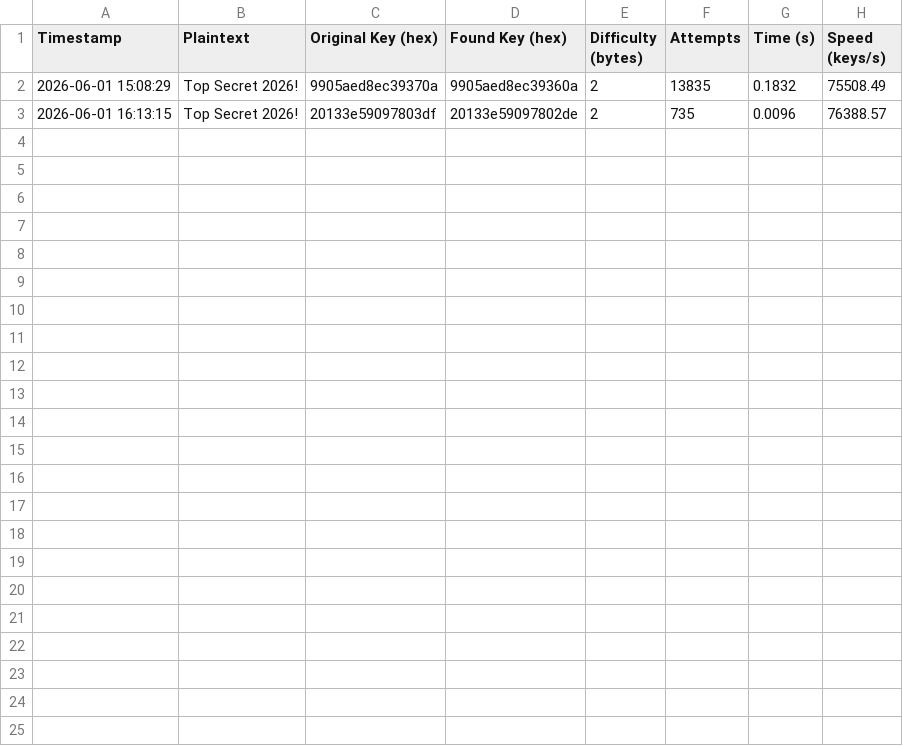
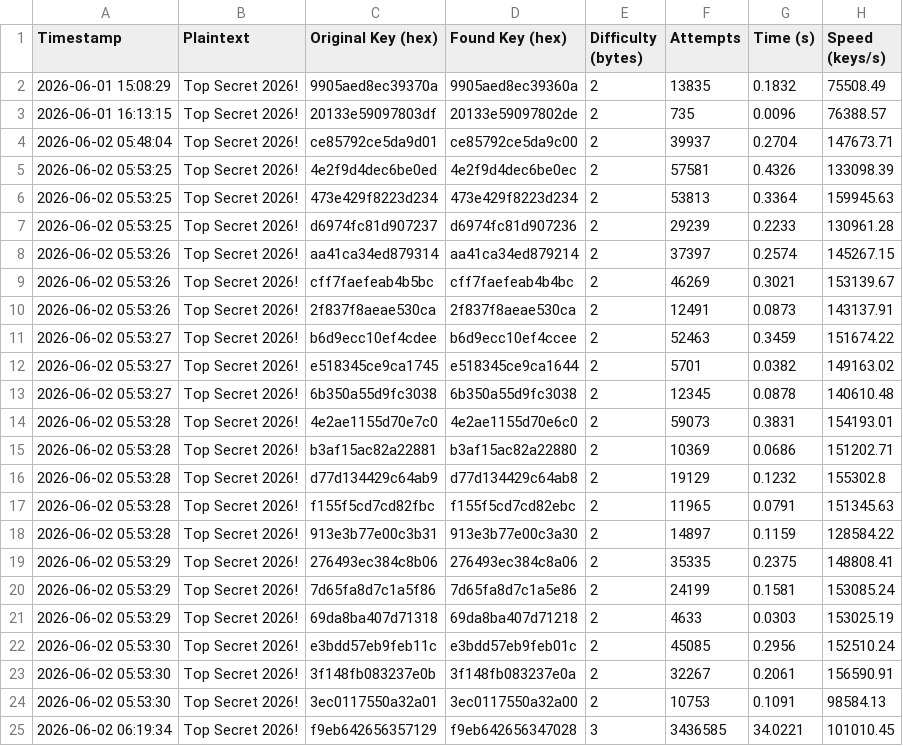
Before and after one commit to turlette/Cryptanalysis-on-Symmetric-Ciphers-DES-and-AES, a CSV file: data/des_bruteforce_log.csv, drawn as a sheet; the diff names each change by its address in the sheet, - before the commit and + after, or states it on an @@ line.

```diff
--- a/data/des_bruteforce_log.csv
+++ b/data/des_bruteforce_log.csv
+row 4: 2026-06-02 05:48:04 | Top Secret 2026! | ce85792ce5da9d01 | ce85792ce5da9c00 | 2 | 39937 | 0.2704 | 147673.71
+row 5: 2026-06-02 05:53:25 | Top Secret 2026! | 4e2f9d4dec6be0ed | 4e2f9d4dec6be0ec | 2 | 57581 | 0.4326 | 133098.39
+row 6: 2026-06-02 05:53:25 | Top Secret 2026! | 473e429f8223d234 | 473e429f8223d234 | 2 | 53813 | 0.3364 | 159945.63
+row 7: 2026-06-02 05:53:25 | Top Secret 2026! | d6974fc81d907237 | d6974fc81d907236 | 2 | 29239 | 0.2233 | 130961.28
+row 8: 2026-06-02 05:53:26 | Top Secret 2026! | aa41ca34ed879314 | aa41ca34ed879214 | 2 | 37397 | 0.2574 | 145267.15
+row 9: 2026-06-02 05:53:26 | Top Secret 2026! | cff7faefeab4b5bc | cff7faefeab4b4bc | 2 | 46269 | 0.3021 | 153139.67
+row 10: 2026-06-02 05:53:26 | Top Secret 2026! | 2f837f8aeae530ca | 2f837f8aeae530ca | 2 | 12491 | 0.0873 | 143137.91
+row 11: 2026-06-02 05:53:27 | Top Secret 2026! | b6d9ecc10ef4cdee | b6d9ecc10ef4ccee | 2 | 52463 | 0.3459 | 151674.22
+row 12: 2026-06-02 05:53:27 | Top Secret 2026! | e518345ce9ca1745 | e518345ce9ca1644 | 2 | 5701 | 0.0382 | 149163.02
+row 13: 2026-06-02 05:53:27 | Top Secret 2026! | 6b350a55d9fc3038 | 6b350a55d9fc3038 | 2 | 12345 | 0.0878 | 140610.48
+row 14: 2026-06-02 05:53:28 | Top Secret 2026! | 4e2ae1155d70e7c0 | 4e2ae1155d70e6c0 | 2 | 59073 | 0.3831 | 154193.01
+row 15: 2026-06-02 05:53:28 | Top Secret 2026! | b3af15ac82a22881 | b3af15ac82a22880 | 2 | 10369 | 0.0686 | 151202.71
+row 16: 2026-06-02 05:53:28 | Top Secret 2026! | d77d134429c64ab9 | d77d134429c64ab8 | 2 | 19129 | 0.1232 | 155302.8
+row 17: 2026-06-02 05:53:28 | Top Secret 2026! | f155f5cd7cd82fbc | f155f5cd7cd82ebc | 2 | 11965 | 0.0791 | 151345.63
+row 18: 2026-06-02 05:53:28 | Top Secret 2026! | 913e3b77e00c3b31 | 913e3b77e00c3a30 | 2 | 14897 | 0.1159 | 128584.22
+row 19: 2026-06-02 05:53:29 | Top Secret 2026! | 276493ec384c8b06 | 276493ec384c8a06 | 2 | 35335 | 0.2375 | 148808.41
+row 20: 2026-06-02 05:53:29 | Top Secret 2026! | 7d65fa8d7c1a5f86 | 7d65fa8d7c1a5e86 | 2 | 24199 | 0.1581 | 153085.24
+row 21: 2026-06-02 05:53:29 | Top Secret 2026! | 69da8ba407d71318 | 69da8ba407d71218 | 2 | 4633 | 0.0303 | 153025.19
+row 22: 2026-06-02 05:53:30 | Top Secret 2026! | e3bdd57eb9feb11c | e3bdd57eb9feb01c | 2 | 45085 | 0.2956 | 152510.24
+row 23: 2026-06-02 05:53:30 | Top Secret 2026! | 3f148fb083237e0b | 3f148fb083237e0a | 2 | 32267 | 0.2061 | 156590.91
+row 24: 2026-06-02 05:53:30 | Top Secret 2026! | 3ec0117550a32a01 | 3ec0117550a32a00 | 2 | 10753 | 0.1091 | 98584.13
+row 25: 2026-06-02 06:19:34 | Top Secret 2026! | f9eb642656357129 | f9eb642656347028 | 3 | 3436585 | 34.0221 | 101010.45
```
Also changed, not shown: data/aes_gcm_nonce_reuse_log.csv, data/aes_padding_oracle_log.csv, 9 other files.
